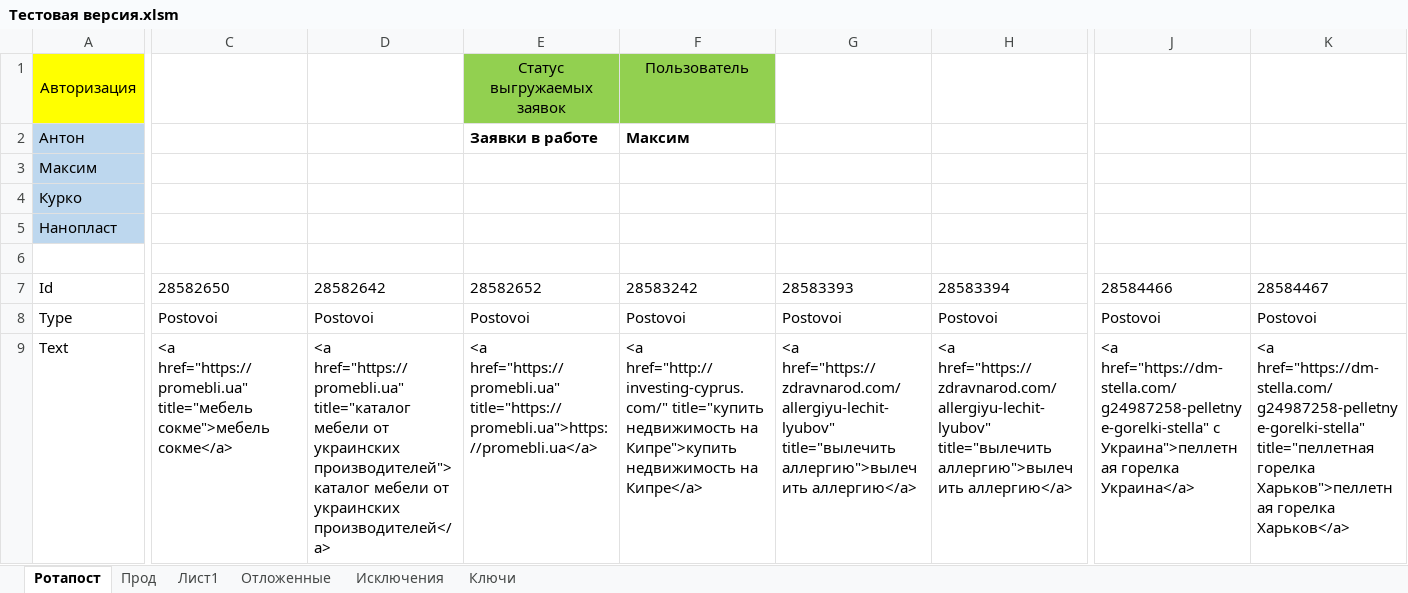
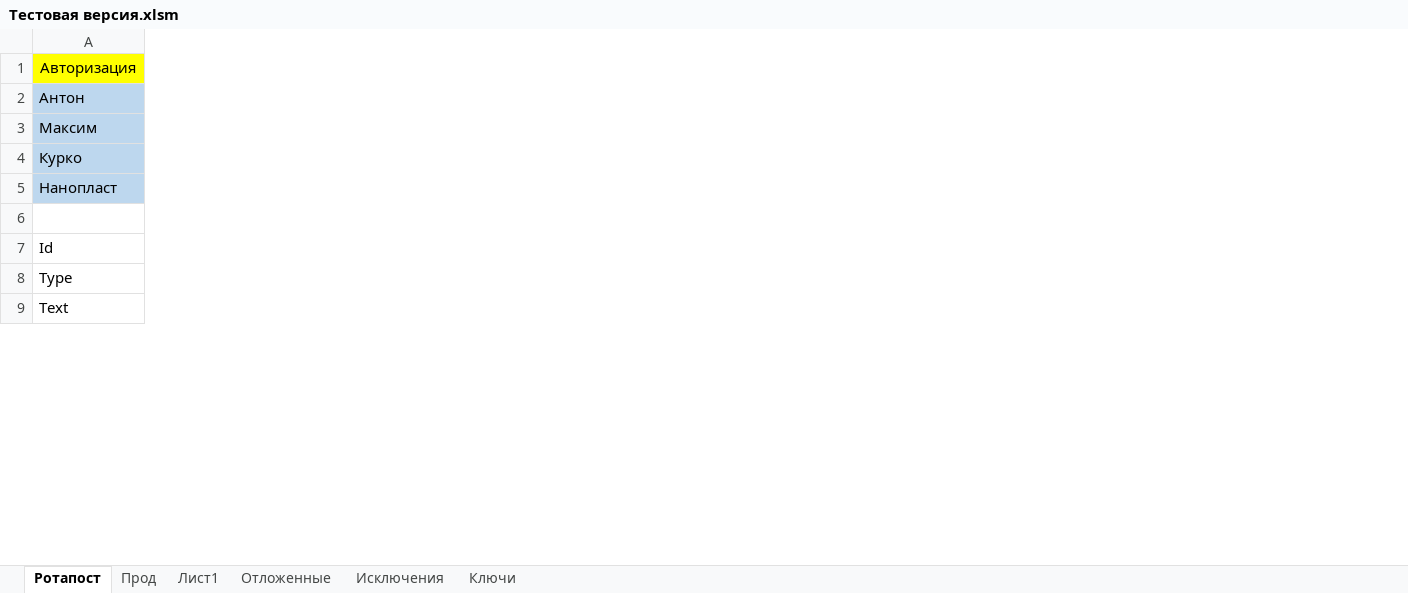
Before and after one commit to Goodron1981/MyMacros-master, an Excel workbook: Тестовая версия.xlsm, sheet Ротапост, drawn as a sheet; only a part is shown, gaps mark what is left out; values as stored, in another font and other column widths than the file's, no borders; charts and pictures not drawn; removed rows and columns are numbered as before the commit, all else as after; the diff covers the shown part only; the diff names each change by its address in the sheet, - before the commit and + after, or states it on an @@ line.

```diff
--- a/Тестовая версия.xlsm (sheet Ротапост)
+++ b/Тестовая версия.xlsm (sheet Ротапост)
-column C, rows 7-9: 28582650 | Postovoi | <a href="https://promebli.ua" title="мебель сокме">мебель сокме</a>
-column D, rows 7-9: 28582642 | Postovoi | <a href="https://promebli.ua" title="каталог мебели от украинских производителей">каталог мебели от украинских производителей</a>
-column E, rows 1-9: Статус выгружаемых заявок | Заявки в работе |  |  |  |  | 28582652 | Postovoi | <a href="https://promebli.ua" title="https://promebli.ua">https://promebli.ua</a>
-column F, rows 1-9: Пользователь | Максим |  |  |  |  | 28583242 | Postovoi | <a href="http://investing-cyprus.com/" title="купить недвижимость на Кипре">купить недвижимость на Кипре</a>
-column G, rows 7-9: 28583393 | Postovoi | <a href="https://zdravnarod.com/allergiyu-lechit-lyubov" title="вылечить аллергию">вылечить аллергию</a>
-column H, rows 7-9: 28583394 | Postovoi | <a href="https://zdravnarod.com/allergiyu-lechit-lyubov" title="вылечить аллергию">вылечить аллергию</a>
-column J, rows 7-9: 28584466 | Postovoi | <a href="https://dm-stella.com/g24987258-pelletnye-gorelki-stella" с Украина">пеллетная горелка Украина</a>
-column K, rows 7-9: 28584467 | Postovoi | <a href="https://dm-stella.com/g24987258-pelletnye-gorelki-stella" title="пеллетная горелка Харьков">пеллетная горелка Харьков</a>
```
Also changed, not shown: 7 added columns, 18 removed columns and 16 edited cells elsewhere in this sheet, sheet Прод, sheet Лист1, sheet Ключи, charts or pictures.
